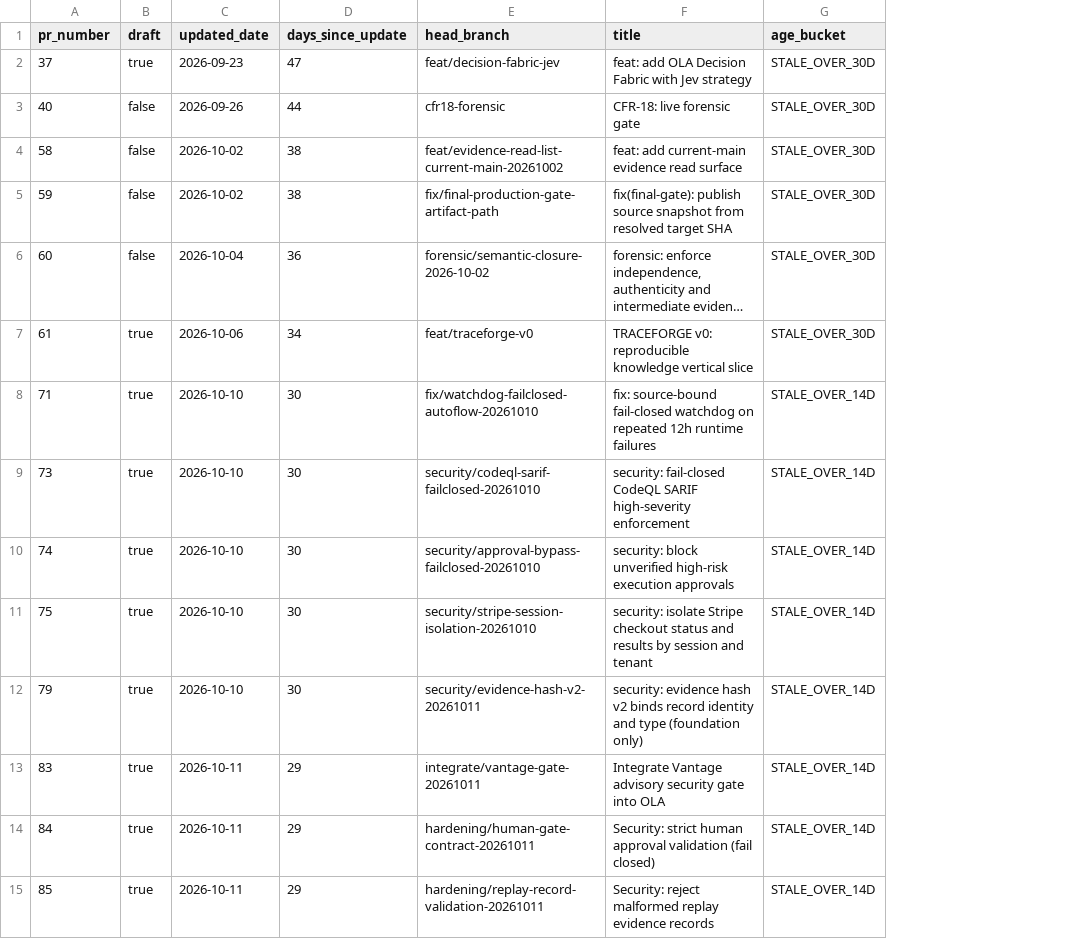
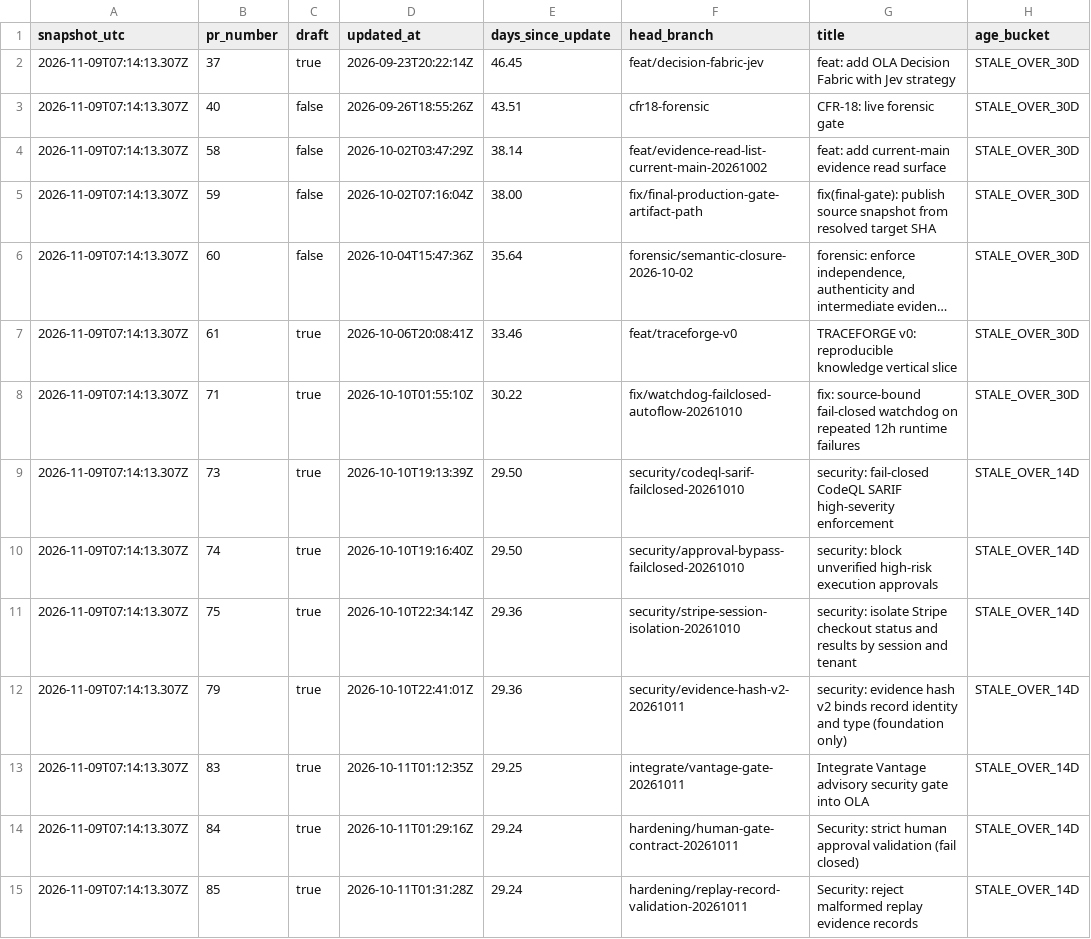
Before and after one commit to krzysztofcieciwa07-ship-it/OLA, a CSV file: docs/governance/OPEN-PR-TRIAGE-2026-11-09.csv, drawn as a sheet; only a part is shown; long unchanged cells end in …; removed rows and columns are numbered as before the commit, all else as after; the diff covers the shown part only; the diff names each change by its address in the sheet, - before the commit and + after, or states it on an @@ line.

Commit message:
docs(governance): timestamp and correct open PR age triage

```diff
--- a/docs/governance/OPEN-PR-TRIAGE-2026-11-09.csv
+++ b/docs/governance/OPEN-PR-TRIAGE-2026-11-09.csv
+column A (snapshot_utc), rows 2-15: all 2026-11-09T07:14:13.307Z
-column C (updated_date), rows 2-15: 2026-09-23 | 2026-09-26 | 2026-10-02 | 2026-10-02 | 2026-10-04 | 2026-10-06 | 2026-10-10 | 2026-10-10 | 2026-10-10 | 2026-10-10 | 2026-10-10 | 2026-10-11 | 2026-10-11 | 2026-10-11
+column D (updated_at), rows 2-15: 2026-09-23T20:22:14Z | 2026-09-26T18:55:26Z | 2026-10-02T03:47:29Z | 2026-10-02T07:16:04Z | 2026-10-04T15:47:36Z | 2026-10-06T20:08:41Z | 2026-10-10T01:55:10Z | 2026-10-10T19:13:39Z | 2026-10-10T19:16:40Z | 2026-10-10T22:34:14Z | 2026-10-10T22:41:01Z | 2026-10-11T01:12:35Z | 2026-10-11T01:29:16Z | 2026-10-11T01:31:28Z
-E2 (days_since_update): 47
+E2 (days_since_update): 46.45
-E3 (days_since_update): 44
+E3 (days_since_update): 43.51
-E4 (days_since_update): 38
+E4 (days_since_update): 38.14
-E5 (days_since_update): 38
+E5 (days_since_update): 38.00
-E6 (days_since_update): 36
+E6 (days_since_update): 35.64
-E7 (days_since_update): 34
+E7 (days_since_update): 33.46
-E8 (days_since_update): 30
+E8 (days_since_update): 30.22
-H8 (age_bucket): STALE_OVER_14D
+H8 (age_bucket): STALE_OVER_30D
-E9:E10 (days_since_update): 30
+E9:E10 (days_since_update): 29.50
-E11:E12 (days_since_update): 30
+E11:E12 (days_since_update): 29.36
-E13 (days_since_update): 29
+E13 (days_since_update): 29.25
-E14:E15 (days_since_update): 29
+E14:E15 (days_since_update): 29.24
```
Also changed, not shown: 5 added rows, 5 removed rows and 85 edited cells elsewhere in this file.
